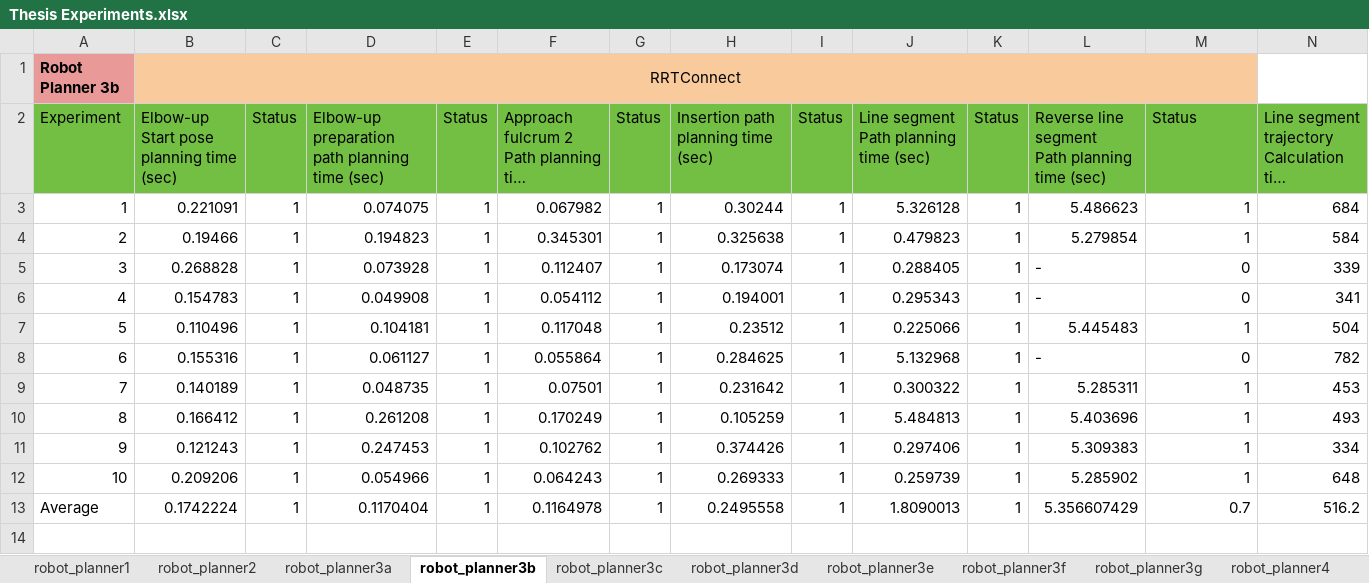
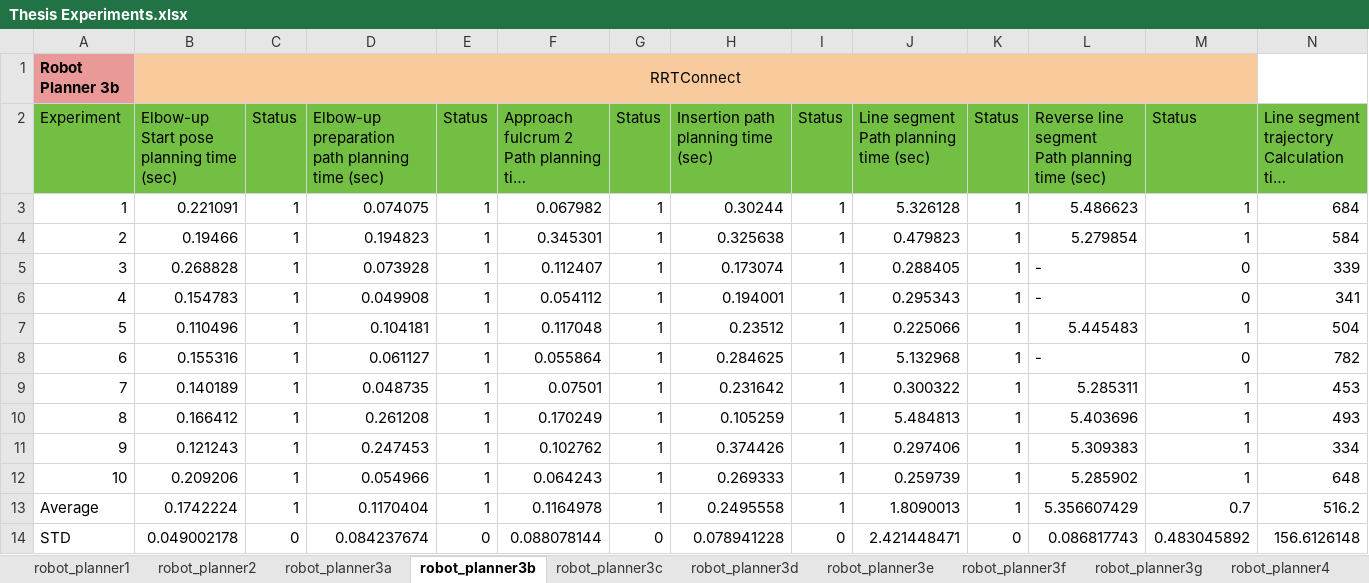
Before and after one commit to karadalex/thesis-karadimos-latex, an Excel workbook: data/Thesis Experiments.xlsx, sheet robot_planner3b, drawn as a sheet; only a part is shown; long unchanged cells end in …; values as stored, in another font and other column widths than the file's, no borders; rows hold the shown columns only; the diff names each change by its address in the sheet, - before the commit and + after, or states it on an @@ line.

```diff
--- a/data/Thesis Experiments.xlsx (sheet robot_planner3b)
+++ b/data/Thesis Experiments.xlsx (sheet robot_planner3b)
+row 14: STD | 0.049002178 | 0 | 0.084237674 | 0 | 0.088078144 | 0 | 0.078941228 | 0 | 2.421448471 | 0 | 0.086817743 | 0.483045892 | 156.6126148
```
Also changed, not shown: sheet robot_planner2, sheet robot_planner1, charts or pictures, 8 other files.
